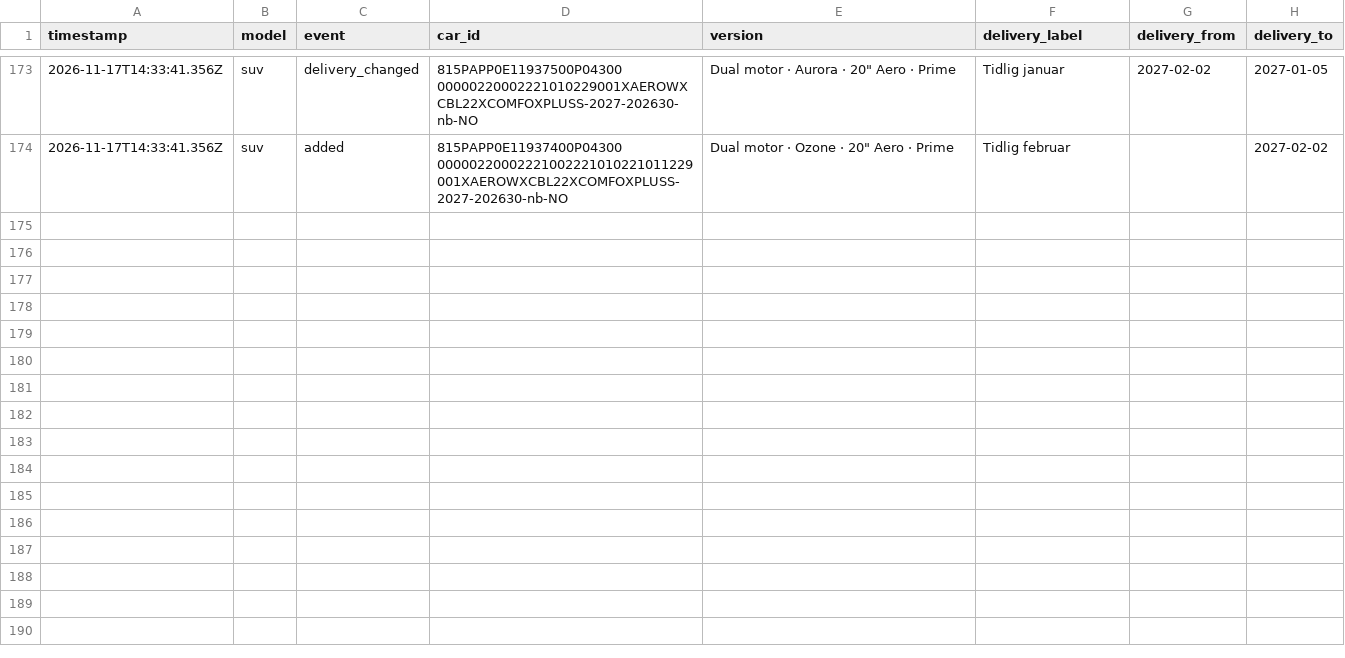
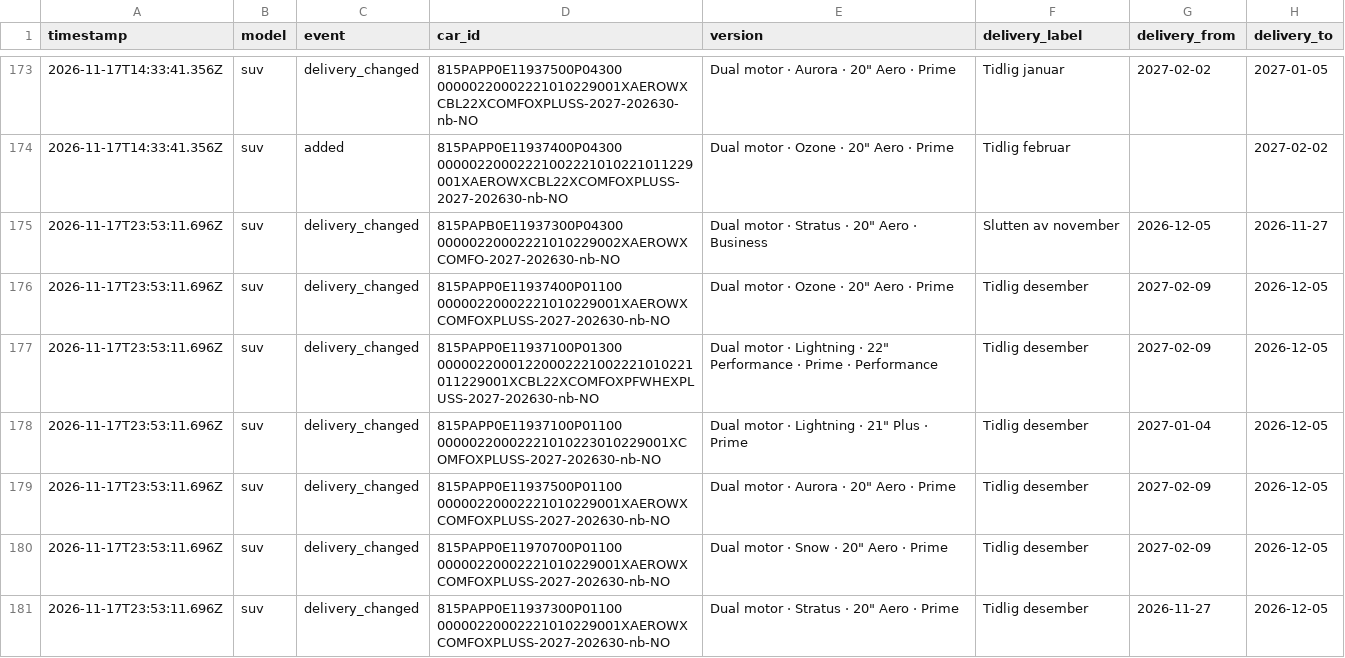
Before and after one commit to stratosferik/Polestar, a CSV file: data/changes.csv, drawn as a sheet; only a part is shown, gaps mark what is left out; the diff covers the shown part only.

```diff
--- a/data/changes.csv
+++ b/data/changes.csv
@@ -174 +174,8 @@ timestamp,model,event,car_id,version,delivery_label,delivery_from,delivery_to
 2026-11-17T14:33:41.356Z,suv,added,815PAPP0E11937400P04300      00000220002221002221010221011229001XAEROWXCBL22XCOMFOXPLUSS-2027-202630-nb-NO,"Dual motor · Ozone · 20"" Aero · Prime",Tidlig februar,,2027-02-02
+2026-11-17T23:53:11.696Z,suv,delivery_changed,815PAPB0E11937300P04300      00000220002221010229002XAEROWXCOMFO-2027-202630-nb-NO,"Dual motor · Stratus · 20"" Aero · Business",Slutten av november,2026-12-05,2026-11-27
+2026-11-17T23:53:11.696Z,suv,delivery_changed,815PAPP0E11937400P01100      00000220002221010229001XAEROWXCOMFOXPLUSS-2027-202630-nb-NO,"Dual motor · Ozone · 20"" Aero · Prime",Tidlig desember,2027-02-09,2026-12-05
+2026-11-17T23:53:11.696Z,suv,delivery_changed,815PAPP0E11937100P01300      00000220001220002221002221010221011229001XCBL22XCOMFOXPFWHEXPLUSS-2027-202630-nb-NO,"Dual motor · Lightning · 22"" Performance · Prime · Performance",Tidlig desember,2027-02-09,2026-12-05
+2026-11-17T23:53:11.696Z,suv,delivery_changed,815PAPP0E11937100P01100      00000220002221010223010229001XCOMFOXPLUSS-2027-202630-nb-NO,"Dual motor · Lightning · 21"" Plus · Prime",Tidlig desember,2027-01-04,2026-12-05
+2026-11-17T23:53:11.696Z,suv,delivery_changed,815PAPP0E11937500P01100      00000220002221010229001XAEROWXCOMFOXPLUSS-2027-202630-nb-NO,"Dual motor · Aurora · 20"" Aero · Prime",Tidlig desember,2027-02-09,2026-12-05
+2026-11-17T23:53:11.696Z,suv,delivery_changed,815PAPP0E11970700P01100      00000220002221010229001XAEROWXCOMFOXPLUSS-2027-202630-nb-NO,"Dual motor · Snow · 20"" Aero · Prime",Tidlig desember,2027-02-09,2026-12-05
+2026-11-17T23:53:11.696Z,suv,delivery_changed,815PAPP0E11937300P01100      00000220002221010229001XAEROWXCOMFOXPLUSS-2027-202630-nb-NO,"Dual motor · Stratus · 20"" Aero · Prime",Tidlig desember,2026-11-27,2026-12-05
```
Also changed, not shown: 18 added rows elsewhere in this file, data/history.csv, 2 other files.
